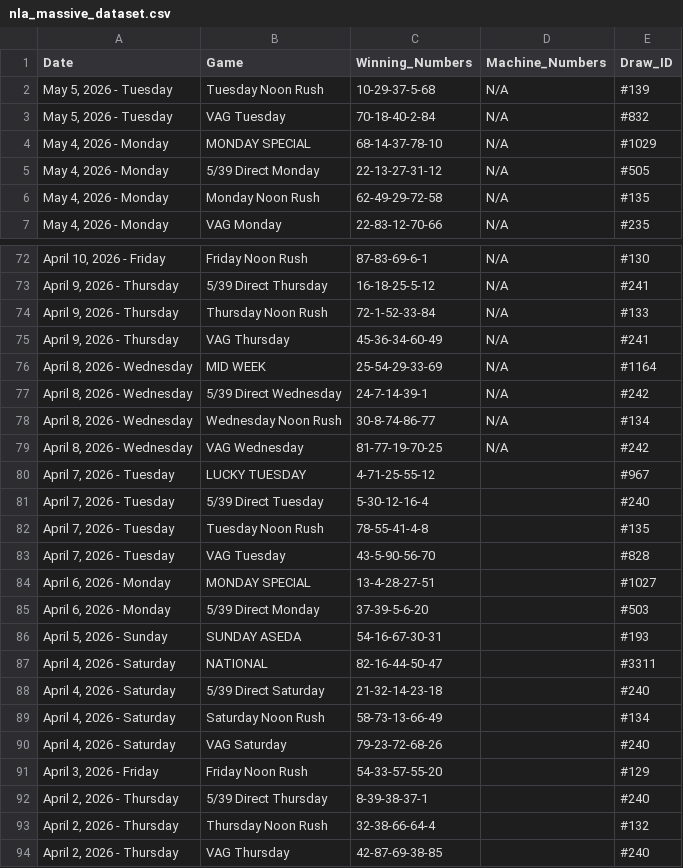
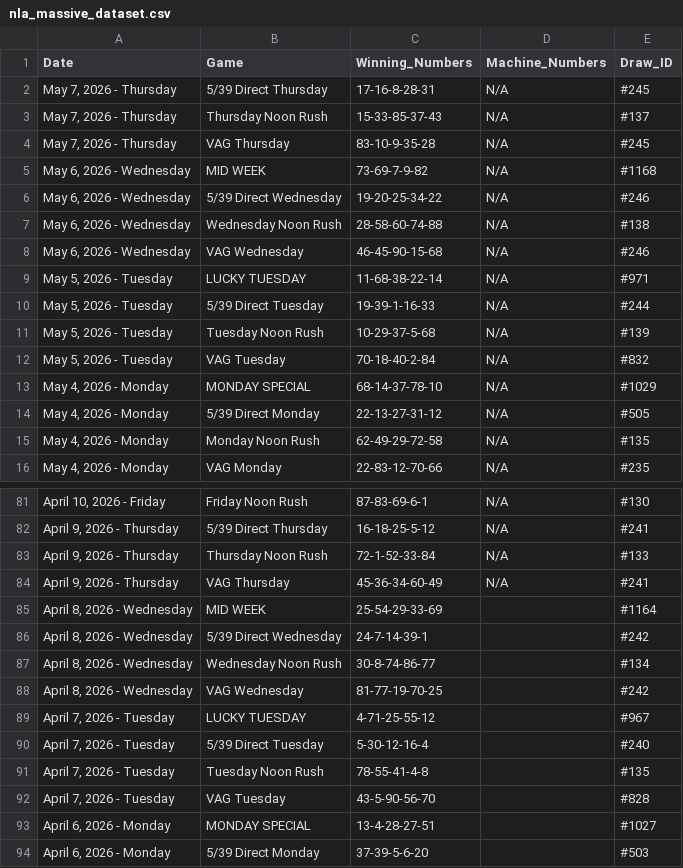
Before and after one commit to mrstephan404-hue/nla-data-repo, a CSV file: nla_massive_dataset.csv, drawn as a sheet; only a part is shown, gaps mark what is left out; the shorter side is filled out with more unchanged rows.

```diff
--- a/nla_massive_dataset.csv
+++ b/nla_massive_dataset.csv
@@ -1,2 +1,11 @@
 Date,Game,Winning_Numbers,Machine_Numbers,Draw_ID
+"May 7, 2026 - Thursday",5/39 Direct Thursday,17-16-8-28-31,N/A,#245
+"May 7, 2026 - Thursday",Thursday Noon Rush,15-33-85-37-43,N/A,#137
+"May 7, 2026 - Thursday",VAG Thursday,83-10-9-35-28,N/A,#245
+"May 6, 2026 - Wednesday",MID WEEK,73-69-7-9-82,N/A,#1168
+"May 6, 2026 - Wednesday",5/39 Direct Wednesday,19-20-25-34-22,N/A,#246
+"May 6, 2026 - Wednesday",Wednesday Noon Rush,28-58-60-74-88,N/A,#138
+"May 6, 2026 - Wednesday",VAG Wednesday,46-45-90-15-68,N/A,#246
+"May 5, 2026 - Tuesday",LUCKY TUESDAY,11-68-38-22-14,N/A,#971
+"May 5, 2026 - Tuesday",5/39 Direct Tuesday,19-39-1-16-33,N/A,#244
 "May 5, 2026 - Tuesday",Tuesday Noon Rush,10-29-37-5-68,N/A,#139
@@ -75,6 +84,6 @@ Date,Game,Winning_Numbers,Machine_Numbers,Draw_ID
 "April 9, 2026 - Thursday",VAG Thursday,45-36-34-60-49,N/A,#241
-"April 8, 2026 - Wednesday",MID WEEK,25-54-29-33-69,N/A,#1164
-"April 8, 2026 - Wednesday",5/39 Direct Wednesday,24-7-14-39-1,N/A,#242
-"April 8, 2026 - Wednesday",Wednesday Noon Rush,30-8-74-86-77,N/A,#134
-"April 8, 2026 - Wednesday",VAG Wednesday,81-77-19-70-25,N/A,#242
+"April 8, 2026 - Wednesday",MID WEEK,25-54-29-33-69,,#1164
+"April 8, 2026 - Wednesday",5/39 Direct Wednesday,24-7-14-39-1,,#242
+"April 8, 2026 - Wednesday",Wednesday Noon Rush,30-8-74-86-77,,#134
+"April 8, 2026 - Wednesday",VAG Wednesday,81-77-19-70-25,,#242
 "April 7, 2026 - Tuesday",LUCKY TUESDAY,4-71-25-55-12,,#967
```
